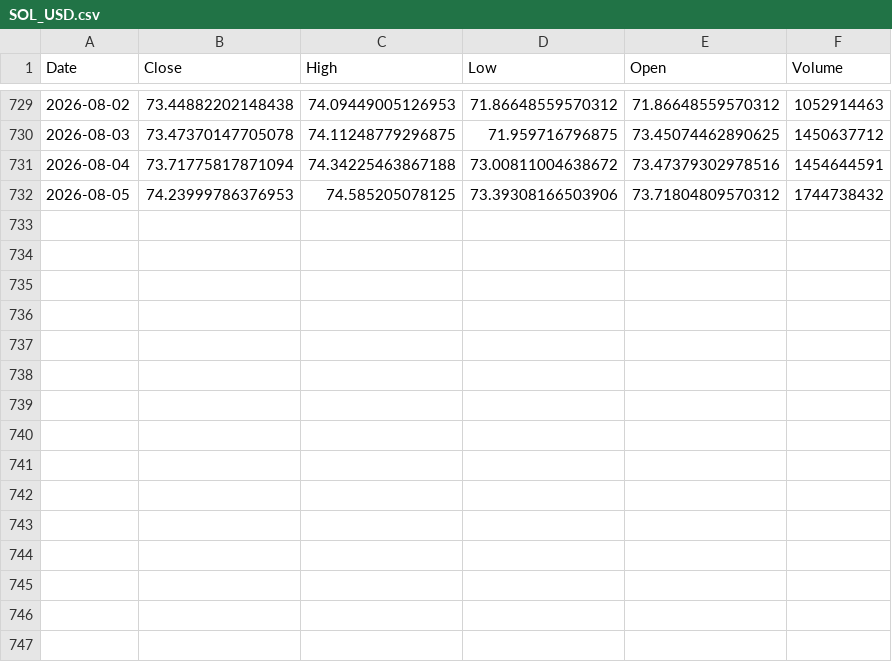
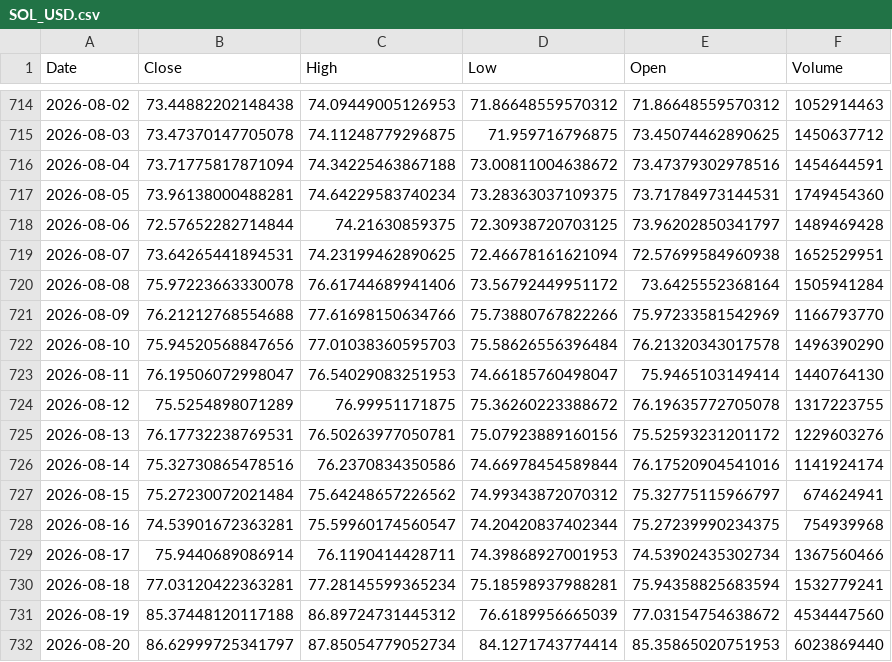
Before and after one commit to oscar-lewis-3333/trading-portfolio, a CSV file: past_market_analysis/data/SOL_USD.csv, drawn as a sheet; only a part is shown, gaps mark what is left out; the diff covers the shown part only.

Commit message:
Project 9 — Live trading bot, rename plotting.py collisions across all projects, new importing script, general cleaning up of past_market_analysis

```diff
--- a/past_market_analysis/data/SOL_USD.csv
+++ b/past_market_analysis/data/SOL_USD.csv
@@ -731,2 +716,17 @@ Date,Close,High,Low,Open,Volume
 2026-08-04,73.71775817871094,74.34225463867188,73.00811004638672,73.47379302978516,1454644591
-2026-08-05,74.23999786376953,74.585205078125,73.39308166503906,73.71804809570312,1744738432
+2026-08-05,73.96138000488281,74.64229583740234,73.28363037109375,73.71784973144531,1749454360
+2026-08-06,72.57652282714844,74.21630859375,72.30938720703125,73.96202850341797,1489469428
+2026-08-07,73.64265441894531,74.23199462890625,72.46678161621094,72.57699584960938,1652529951
+2026-08-08,75.97223663330078,76.61744689941406,73.56792449951172,73.6425552368164,1505941284
+2026-08-09,76.21212768554688,77.61698150634766,75.73880767822266,75.97233581542969,1166793770
+2026-08-10,75.94520568847656,77.01038360595703,75.58626556396484,76.21320343017578,1496390290
+2026-08-11,76.19506072998047,76.54029083251953,74.66185760498047,75.9465103149414,1440764130
+2026-08-12,75.5254898071289,76.99951171875,75.36260223388672,76.19635772705078,1317223755
+2026-08-13,76.17732238769531,76.50263977050781,75.07923889160156,75.52593231201172,1229603276
+2026-08-14,75.32730865478516,76.2370834350586,74.66978454589844,76.17520904541016,1141924174
+2026-08-15,75.27230072021484,75.64248657226562,74.99343872070312,75.32775115966797,674624941
+2026-08-16,74.53901672363281,75.59960174560547,74.20420837402344,75.27239990234375,754939968
+2026-08-17,75.9440689086914,76.1190414428711,74.39868927001953,74.53902435302734,1367560466
+2026-08-18,77.03120422363281,77.28145599365234,75.18598937988281,75.94358825683594,1532779241
+2026-08-19,85.37448120117188,86.89724731445312,76.6189956665039,77.03154754638672,4534447560
+2026-08-20,86.62999725341797,87.85054779052734,84.1271743774414,85.35865020751953,6023869440
```
Also changed, not shown: 15 removed rows elsewhere in this file, 34 other files.
